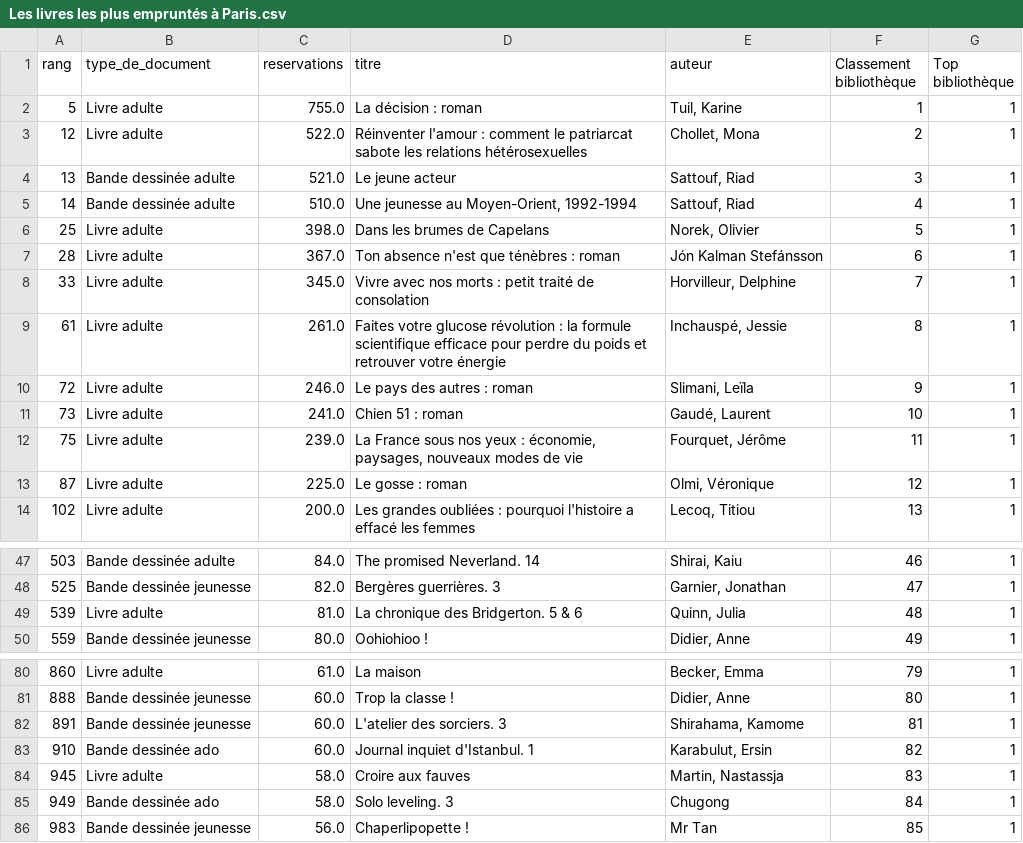
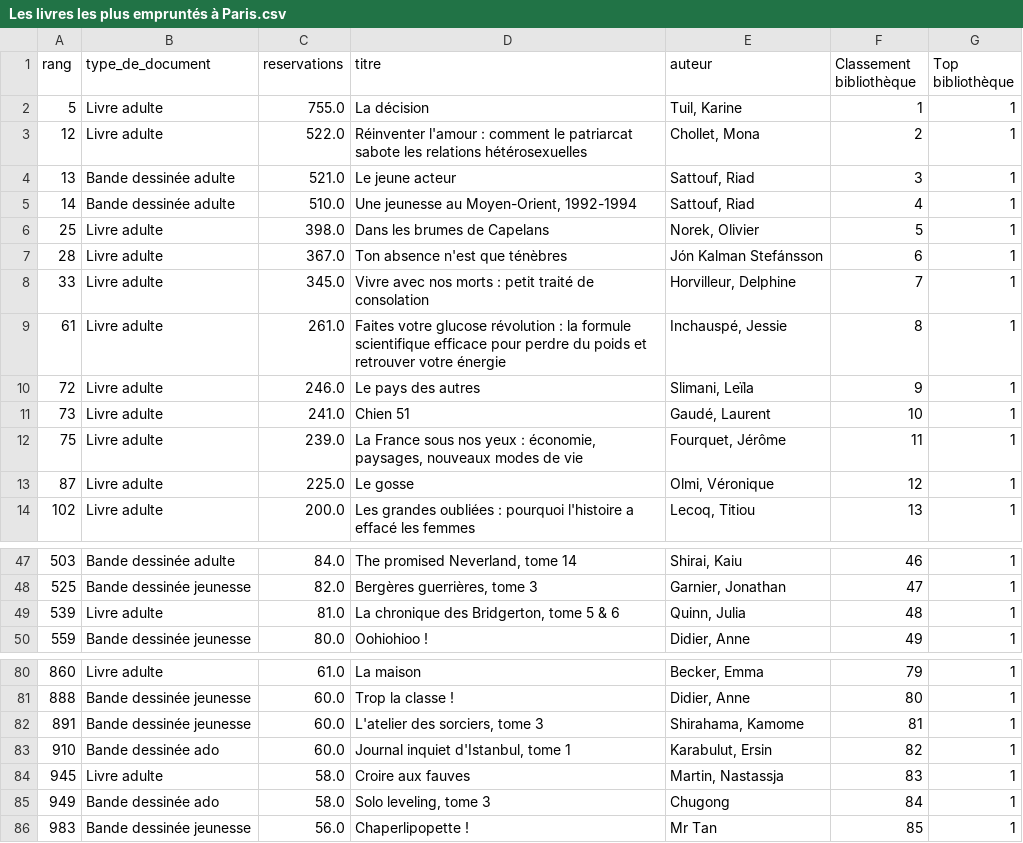
Before and after one commit to manonmgd/pythonds_MM_MM_DS, a CSV file: Les livres les plus empruntés à Paris.csv, drawn as a sheet; only a part is shown, gaps mark what is left out; the diff covers the shown part only.

Commit message:
harmonisation titres tomes sauf wikipedia

```diff
--- a/Les livres les plus empruntés à Paris.csv
+++ b/Les livres les plus empruntés à Paris.csv
@@ -1,3 +1,3 @@
 rang,type_de_document,reservations,titre,auteur,Classement bibliothèque,Top bibliothèque
-5,Livre adulte,755.0,La décision : roman,"Tuil,  Karine",1,1
+5,Livre adulte,755.0,La décision ,"Tuil,  Karine",1,1
 12,Livre adulte,522.0,Réinventer l'amour : comment le patriarcat sabote les relations hétérosexuelles,"Chollet,  Mona",2,1
@@ -6,9 +6,9 @@ rang,type_de_document,reservations,titre,auteur,Classement bibliothèque,Top bib
 25,Livre adulte,398.0,Dans les brumes de Capelans,"Norek,  Olivier",5,1
-28,Livre adulte,367.0,Ton absence n'est que ténèbres : roman,Jón Kalman Stefánsson,6,1
+28,Livre adulte,367.0,Ton absence n'est que ténèbres ,Jón Kalman Stefánsson,6,1
 33,Livre adulte,345.0,Vivre avec nos morts : petit traité de consolation,"Horvilleur,  Delphine",7,1
 61,Livre adulte,261.0,Faites votre glucose révolution : la formule scientifique efficace pour perdre du poids et retrouver votre énergie,"Inchauspé,  Jessie",8,1
-72,Livre adulte,246.0,Le pays des autres : roman,"Slimani,  Leïla",9,1
-73,Livre adulte,241.0,Chien 51 : roman,"Gaudé,  Laurent",10,1
+72,Livre adulte,246.0,Le pays des autres ,"Slimani,  Leïla",9,1
+73,Livre adulte,241.0,Chien 51 ,"Gaudé,  Laurent",10,1
 75,Livre adulte,239.0,"La France sous nos yeux : économie, paysages, nouveaux modes de vie","Fourquet,  Jérôme",11,1
-87,Livre adulte,225.0,Le gosse : roman,"Olmi,  Véronique",12,1
+87,Livre adulte,225.0,Le gosse ,"Olmi,  Véronique",12,1
 102,Livre adulte,200.0,Les grandes oubliées : pourquoi l'histoire a effacé les femmes,"Lecoq,  Titiou",13,1
@@ -47,4 +47,4 @@ rang,type_de_document,reservations,titre,auteur,Classement bibliothèque,Top bib
-503,Bande dessinée adulte,84.0,The promised Neverland. 14,"Shirai,  Kaiu",46,1
-525,Bande dessinée jeunesse,82.0,Bergères guerrières. 3,"Garnier,  Jonathan",47,1
-539,Livre adulte,81.0,La chronique des Bridgerton. 5 & 6,"Quinn,  Julia",48,1
+503,Bande dessinée adulte,84.0,"The promised Neverland, tome 14","Shirai,  Kaiu",46,1
+525,Bande dessinée jeunesse,82.0,"Bergères guerrières, tome 3","Garnier,  Jonathan",47,1
+539,Livre adulte,81.0,"La chronique des Bridgerton, tome 5 & 6","Quinn,  Julia",48,1
 559,Bande dessinée jeunesse,80.0,Oohiohioo !,"Didier,  Anne",49,1
@@ -81,6 +81,6 @@ rang,type_de_document,reservations,titre,auteur,Classement bibliothèque,Top bib
 888,Bande dessinée jeunesse,60.0,Trop la classe !,"Didier,  Anne",80,1
-891,Bande dessinée jeunesse,60.0,L'atelier des sorciers. 3,"Shirahama,  Kamome",81,1
-910,Bande dessinée ado,60.0,Journal inquiet d'Istanbul. 1,"Karabulut,  Ersin",82,1
+891,Bande dessinée jeunesse,60.0,"L'atelier des sorciers, tome 3","Shirahama,  Kamome",81,1
+910,Bande dessinée ado,60.0,"Journal inquiet d'Istanbul, tome 1","Karabulut,  Ersin",82,1
 945,Livre adulte,58.0,Croire aux fauves,"Martin,  Nastassja",83,1
-949,Bande dessinée ado,58.0,Solo leveling. 3,Chugong,84,1
+949,Bande dessinée ado,58.0,"Solo leveling, tome 3",Chugong,84,1
 983,Bande dessinée jeunesse,56.0,Chaperlipopette !,Mr Tan,85,1
```
Also changed, not shown: 24 edited cells elsewhere in this file, 23 livres les plus lus Babelio.csv, livraddict_prix_2024.csv, 1 other file.
